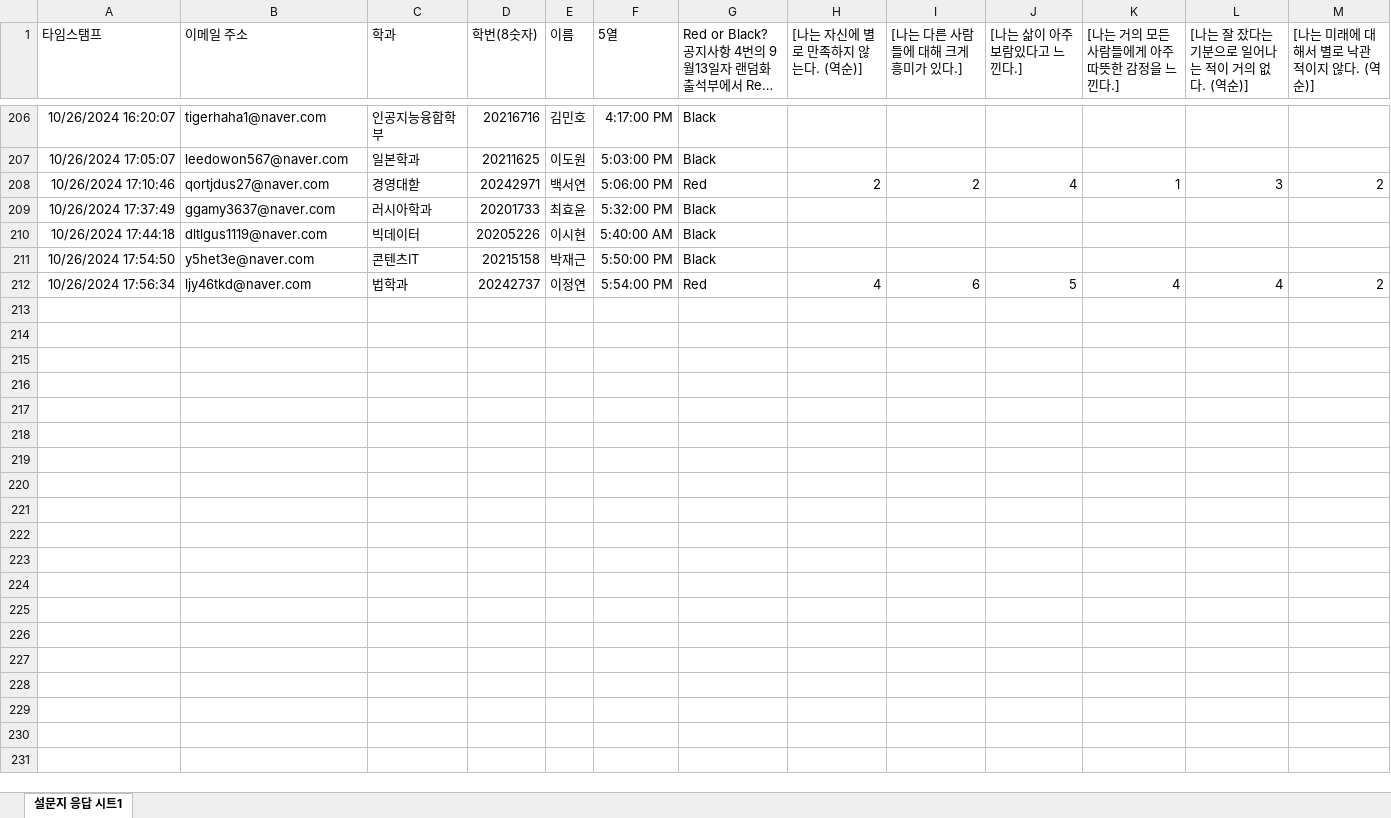
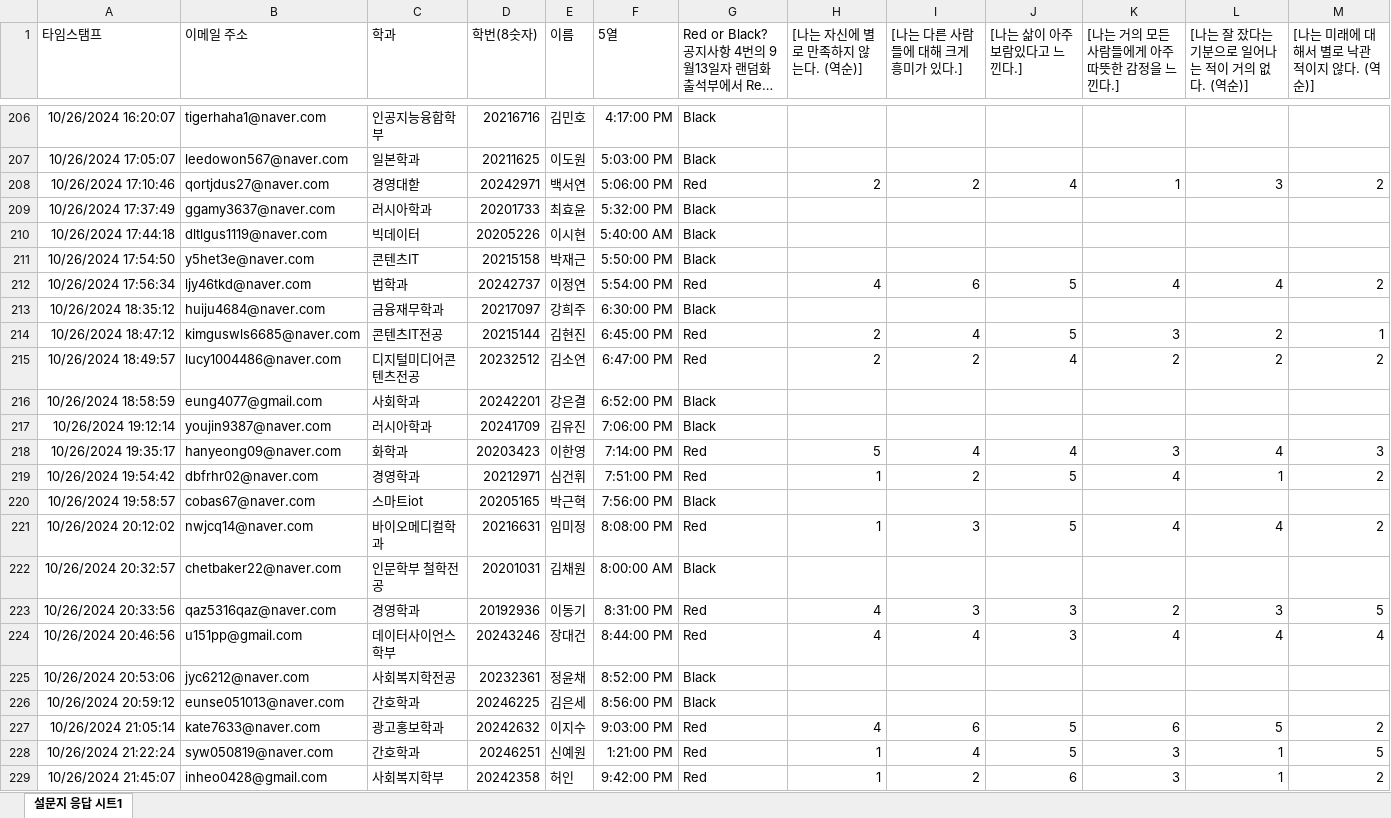
Before and after one commit to kwlee58/class202501, an Excel workbook: R/data/oxford_241021_tmp.xlsx, sheet 설문지 응답 시트1, drawn as a sheet; only a part is shown, gaps mark what is left out; long unchanged cells end in …; values as stored, in another font and other column widths than the file's, no borders; charts and pictures and table styles not drawn; rows hold the shown columns only; the diff names each change by its address in the sheet, - before the commit and + after, or states it on an @@ line.

```diff
--- a/R/data/oxford_241021_tmp.xlsx (sheet 설문지 응답 시트1)
+++ b/R/data/oxford_241021_tmp.xlsx (sheet 설문지 응답 시트1)
+row 213: 10/26/2024 18:35:12 | huiju4684@naver.com | 금융재무학과 | 20217097 | 강희주 | 6:30:00 PM | Black
+row 214: 10/26/2024 18:47:12 | kimguswls6685@naver.com | 콘텐츠IT전공 | 20215144 | 김현진 | 6:45:00 PM | Red | 2 | 4 | 5 | 3 | 2 | 1
+row 215: 10/26/2024 18:49:57 | lucy1004486@naver.com | 디지털미디어콘텐츠전공 | 20232512 | 김소연 | 6:47:00 PM | Red | 2 | 2 | 4 | 2 | 2 | 2
+row 216: 10/26/2024 18:58:59 | eung4077@gmail.com | 사회학과 | 20242201 | 강은결 | 6:52:00 PM | Black
+row 217: 10/26/2024 19:12:14 | youjin9387@naver.com | 러시아학과 | 20241709 | 김유진 | 7:06:00 PM | Black
+row 218: 10/26/2024 19:35:17 | hanyeong09@naver.com | 화학과 | 20203423 | 이한영 | 7:14:00 PM | Red | 5 | 4 | 4 | 3 | 4 | 3
+row 219: 10/26/2024 19:54:42 | dbfrhr02@naver.com | 경영학과 | 20212971 | 심건휘 | 7:51:00 PM | Red | 1 | 2 | 5 | 4 | 1 | 2
+row 220: 10/26/2024 19:58:57 | cobas67@naver.com | 스마트iot | 20205165 | 박근혁 | 7:56:00 PM | Black
+row 221: 10/26/2024 20:12:02 | nwjcq14@naver.com | 바이오메디컬학과 | 20216631 | 임미정 | 8:08:00 PM | Red | 1 | 3 | 5 | 4 | 4 | 2
+row 222: 10/26/2024 20:32:57 | chetbaker22@naver.com | 인문학부 철학전공 | 20201031 | 김채원 | 8:00:00 AM | Black
+row 223: 10/26/2024 20:33:56 | qaz5316qaz@naver.com | 경영학과 | 20192936 | 이동기 | 8:31:00 PM | Red | 4 | 3 | 3 | 2 | 3 | 5
+row 224: 10/26/2024 20:46:56 | u151pp@gmail.com | 데이터사이언스학부 | 20243246 | 장대건 | 8:44:00 PM | Red | 4 | 4 | 3 | 4 | 4 | 4
+row 225: 10/26/2024 20:53:06 | jyc6212@naver.com | 사회복지학전공 | 20232361 | 정윤채 | 8:52:00 PM | Black
+row 226: 10/26/2024 20:59:12 | eunse051013@naver.com | 간호학과 | 20246225 | 김은세 | 8:56:00 PM | Black
+row 227: 10/26/2024 21:05:14 | kate7633@naver.com | 광고홍보학과 | 20242632 | 이지수 | 9:03:00 PM | Red | 4 | 6 | 5 | 6 | 5 | 2
+row 228: 10/26/2024 21:22:24 | syw050819@naver.com | 간호학과 | 20246251 | 신예원 | 1:21:00 PM | Red | 1 | 4 | 5 | 3 | 1 | 5
+row 229: 10/26/2024 21:45:07 | inheo0428@gmail.com | 사회복지학부 | 20242358 | 허인 | 9:42:00 PM | Red | 1 | 2 | 6 | 3 | 1 | 2
```
Also changed, not shown: R/data/oxford_241021.xlsx, R/data/quiz241014.xlsx, 28 other files.
